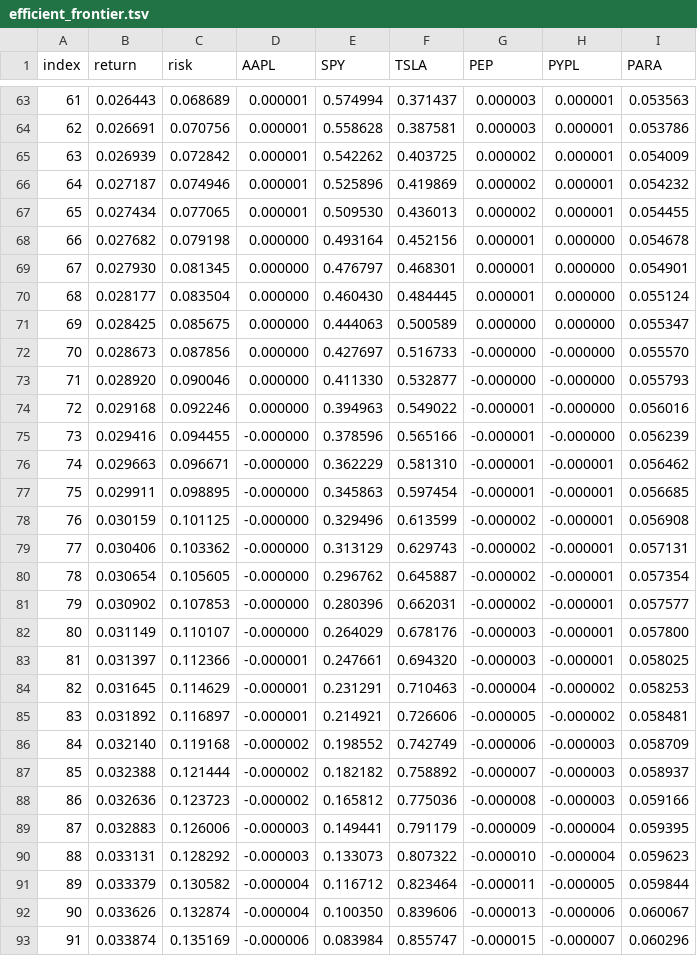
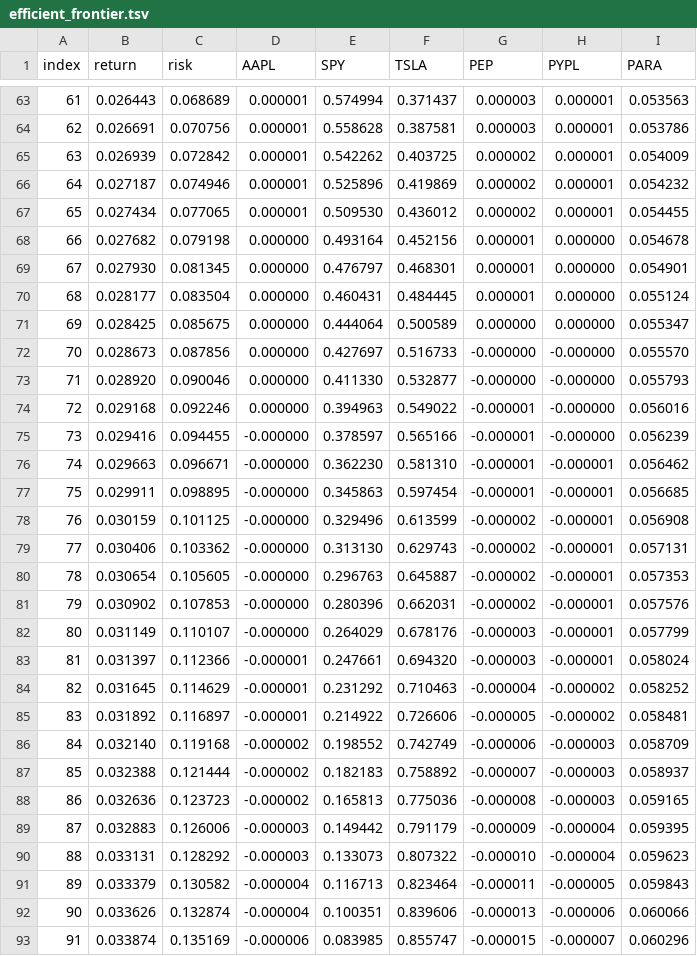
Before and after one commit to polinacsv/dx704-project-01, a TSV file: efficient_frontier.tsv, drawn as a sheet; only a part is shown, gaps mark what is left out; the diff covers the shown part only.

```diff
--- a/efficient_frontier.tsv
+++ b/efficient_frontier.tsv
@@ -66,7 +66,7 @@ index	return	risk	AAPL	SPY	TSLA	PEP	PYPL	PARA
 64	0.027187	0.074946	0.000001	0.525896	0.419869	0.000002	0.000001	0.054232
-65	0.027434	0.077065	0.000001	0.509530	0.436013	0.000002	0.000001	0.054455
+65	0.027434	0.077065	0.000001	0.509530	0.436012	0.000002	0.000001	0.054455
 66	0.027682	0.079198	0.000000	0.493164	0.452156	0.000001	0.000000	0.054678
 67	0.027930	0.081345	0.000000	0.476797	0.468301	0.000001	0.000000	0.054901
-68	0.028177	0.083504	0.000000	0.460430	0.484445	0.000001	0.000000	0.055124
-69	0.028425	0.085675	0.000000	0.444063	0.500589	0.000000	0.000000	0.055347
+68	0.028177	0.083504	0.000000	0.460431	0.484445	0.000001	0.000000	0.055124
+69	0.028425	0.085675	0.000000	0.444064	0.500589	0.000000	0.000000	0.055347
 70	0.028673	0.087856	0.000000	0.427697	0.516733	-0.000000	-0.000000	0.055570
@@ -74,20 +74,20 @@ index	return	risk	AAPL	SPY	TSLA	PEP	PYPL	PARA
 72	0.029168	0.092246	0.000000	0.394963	0.549022	-0.000001	-0.000000	0.056016
-73	0.029416	0.094455	-0.000000	0.378596	0.565166	-0.000001	-0.000000	0.056239
-74	0.029663	0.096671	-0.000000	0.362229	0.581310	-0.000001	-0.000001	0.056462
+73	0.029416	0.094455	-0.000000	0.378597	0.565166	-0.000001	-0.000000	0.056239
+74	0.029663	0.096671	-0.000000	0.362230	0.581310	-0.000001	-0.000001	0.056462
 75	0.029911	0.098895	-0.000000	0.345863	0.597454	-0.000001	-0.000001	0.056685
 76	0.030159	0.101125	-0.000000	0.329496	0.613599	-0.000002	-0.000001	0.056908
-77	0.030406	0.103362	-0.000000	0.313129	0.629743	-0.000002	-0.000001	0.057131
-78	0.030654	0.105605	-0.000000	0.296762	0.645887	-0.000002	-0.000001	0.057354
-79	0.030902	0.107853	-0.000000	0.280396	0.662031	-0.000002	-0.000001	0.057577
-80	0.031149	0.110107	-0.000000	0.264029	0.678176	-0.000003	-0.000001	0.057800
-81	0.031397	0.112366	-0.000001	0.247661	0.694320	-0.000003	-0.000001	0.058025
-82	0.031645	0.114629	-0.000001	0.231291	0.710463	-0.000004	-0.000002	0.058253
-83	0.031892	0.116897	-0.000001	0.214921	0.726606	-0.000005	-0.000002	0.058481
+77	0.030406	0.103362	-0.000000	0.313130	0.629743	-0.000002	-0.000001	0.057131
+78	0.030654	0.105605	-0.000000	0.296763	0.645887	-0.000002	-0.000001	0.057353
+79	0.030902	0.107853	-0.000000	0.280396	0.662031	-0.000002	-0.000001	0.057576
+80	0.031149	0.110107	-0.000000	0.264029	0.678176	-0.000003	-0.000001	0.057799
+81	0.031397	0.112366	-0.000001	0.247661	0.694320	-0.000003	-0.000001	0.058024
+82	0.031645	0.114629	-0.000001	0.231292	0.710463	-0.000004	-0.000002	0.058252
+83	0.031892	0.116897	-0.000001	0.214922	0.726606	-0.000005	-0.000002	0.058481
 84	0.032140	0.119168	-0.000002	0.198552	0.742749	-0.000006	-0.000003	0.058709
-85	0.032388	0.121444	-0.000002	0.182182	0.758892	-0.000007	-0.000003	0.058937
-86	0.032636	0.123723	-0.000002	0.165812	0.775036	-0.000008	-0.000003	0.059166
-87	0.032883	0.126006	-0.000003	0.149441	0.791179	-0.000009	-0.000004	0.059395
+85	0.032388	0.121444	-0.000002	0.182183	0.758892	-0.000007	-0.000003	0.058937
+86	0.032636	0.123723	-0.000002	0.165813	0.775036	-0.000008	-0.000003	0.059165
+87	0.032883	0.126006	-0.000003	0.149442	0.791179	-0.000009	-0.000004	0.059395
 88	0.033131	0.128292	-0.000003	0.133073	0.807322	-0.000010	-0.000004	0.059623
-89	0.033379	0.130582	-0.000004	0.116712	0.823464	-0.000011	-0.000005	0.059844
-90	0.033626	0.132874	-0.000004	0.100350	0.839606	-0.000013	-0.000006	0.060067
-91	0.033874	0.135169	-0.000006	0.083984	0.855747	-0.000015	-0.000007	0.060296
+89	0.033379	0.130582	-0.000004	0.116713	0.823464	-0.000011	-0.000005	0.059843
+90	0.033626	0.132874	-0.000004	0.100351	0.839606	-0.000013	-0.000006	0.060066
+91	0.033874	0.135169	-0.000006	0.083985	0.855747	-0.000015	-0.000007	0.060296
```
Also changed, not shown: 40 edited cells elsewhere in this file, estimated_covariance.tsv, historical_prices.tsv, 3 other files.
